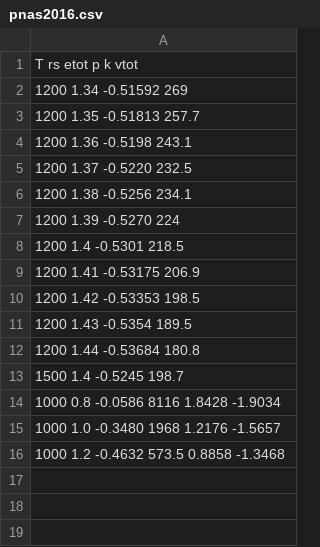
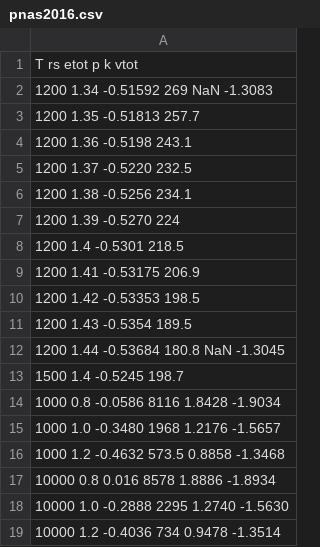
Before and after one commit to fermiflow/hydrogen, a CSV file: analysis/refs/pnas2016.csv, drawn as a sheet.

```diff
--- a/analysis/refs/pnas2016.csv
+++ b/analysis/refs/pnas2016.csv
@@ -1,3 +1,3 @@
 T rs etot p k vtot
-1200 1.34 -0.51592 269
+1200 1.34 -0.51592 269 NaN -1.3083
 1200 1.35 -0.51813 257.7
@@ -11,3 +11,3 @@ T rs etot p k vtot
 1200 1.43 -0.5354 189.5
-1200 1.44 -0.53684 180.8
+1200 1.44 -0.53684 180.8 NaN -1.3045
 1500 1.4 -0.5245 198.7
@@ -16 +16,4 @@ T rs etot p k vtot
 1000 1.2 -0.4632 573.5 0.8858 -1.3468
+10000 0.8 0.016 8578 1.8886 -1.8934
+10000 1.0 -0.2888 2295 1.2740 -1.5630
+10000 1.2 -0.4036 734 0.9478 -1.3514
```
Also changed, not shown: 6 other files.
